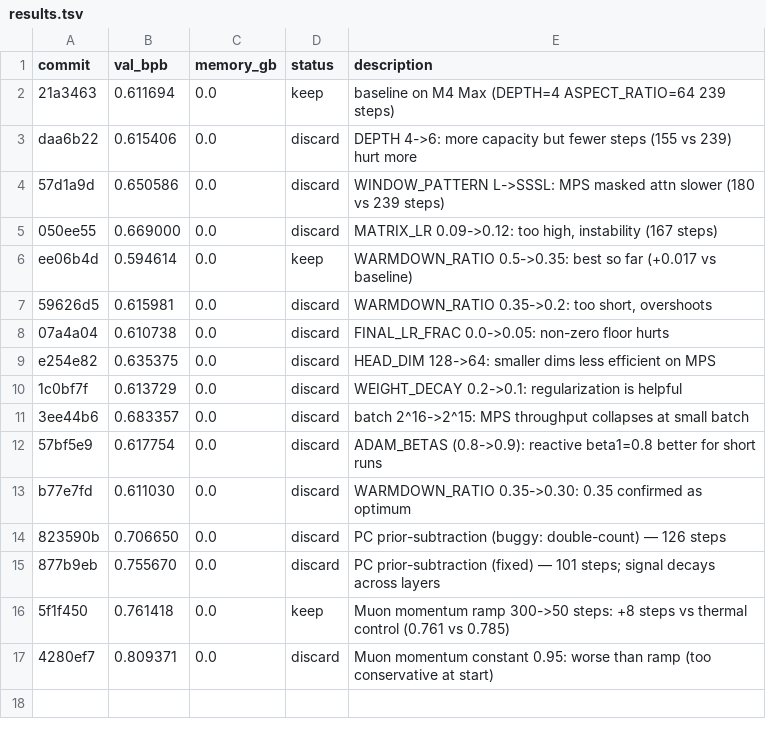
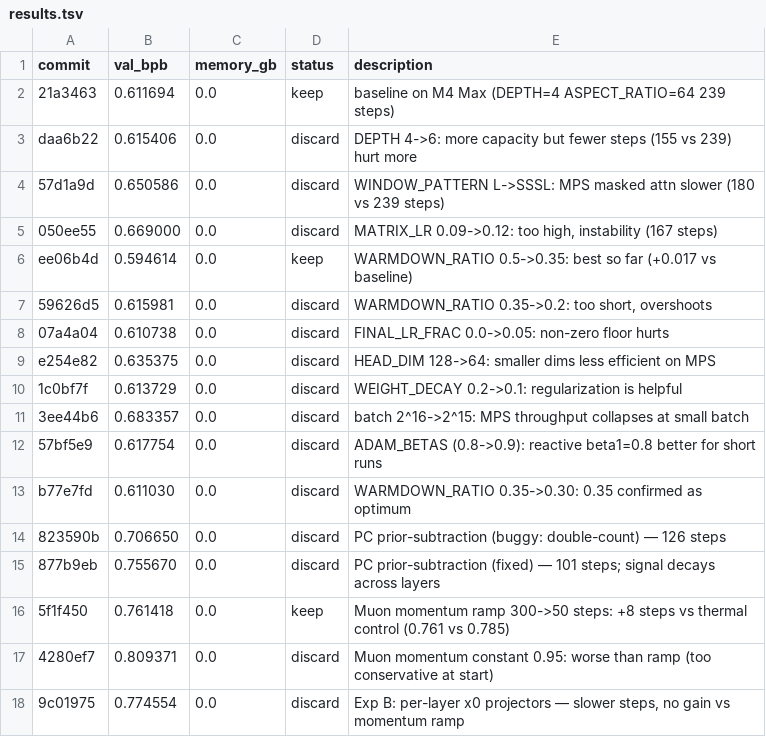
Before and after one commit to JSilvas/autoresearch-lab, a TSV file: results.tsv, drawn as a sheet.

```diff
--- a/results.tsv
+++ b/results.tsv
@@ -17 +17,2 @@ b77e7fd	0.611030	0.0	discard	WARMDOWN_RATIO 0.35->0.30: 0.35 confirmed as optimu
 4280ef7	0.809371	0.0	discard	Muon momentum constant 0.95: worse than ramp (too conservative at start)
+9c01975	0.774554	0.0	discard	Exp B: per-layer x0 projectors — slower steps, no gain vs momentum ramp
```
Also changed, not shown: 1 other file.
